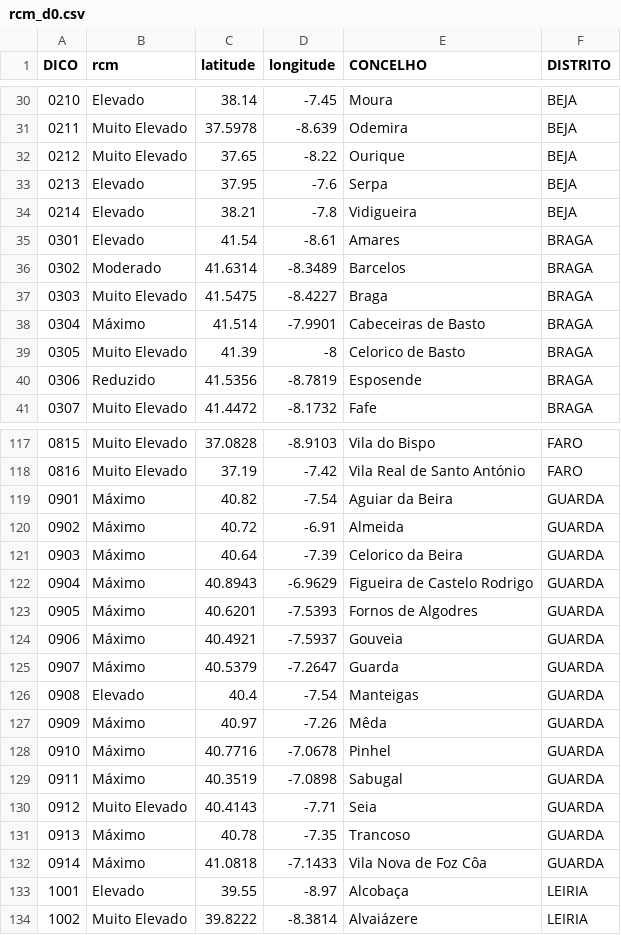
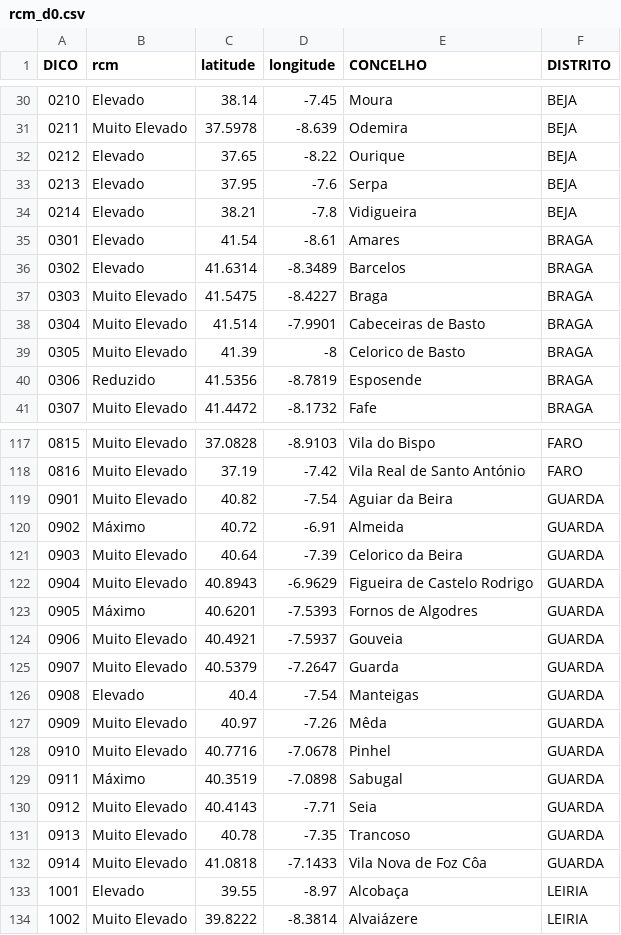
Before and after one commit to CatiaBarros/rcm-scheduler, a CSV file: rcm_d0.csv, drawn as a sheet; only a part is shown, gaps mark what is left out; the diff covers the shown part only.

```diff
--- a/rcm_d0.csv
+++ b/rcm_d0.csv
@@ -31,3 +31,3 @@ DICO,rcm,latitude,longitude,CONCELHO,DISTRITO
 0211,Muito Elevado,37.5978,-8.639,Odemira,BEJA
-0212,Muito Elevado,37.65,-8.22,Ourique,BEJA
+0212,Elevado,37.65,-8.22,Ourique,BEJA
 0213,Elevado,37.95,-7.6,Serpa,BEJA
@@ -35,5 +35,5 @@ DICO,rcm,latitude,longitude,CONCELHO,DISTRITO
 0301,Elevado,41.54,-8.61,Amares,BRAGA
-0302,Moderado,41.6314,-8.3489,Barcelos,BRAGA
+0302,Elevado,41.6314,-8.3489,Barcelos,BRAGA
 0303,Muito Elevado,41.5475,-8.4227,Braga,BRAGA
-0304,Máximo,41.514,-7.9901,Cabeceiras de Basto,BRAGA
+0304,Muito Elevado,41.514,-7.9901,Cabeceiras de Basto,BRAGA
 0305,Muito Elevado,41.39,-8,Celorico de Basto,BRAGA
@@ -118,16 +118,16 @@ DICO,rcm,latitude,longitude,CONCELHO,DISTRITO
 0816,Muito Elevado,37.19,-7.42,Vila Real de Santo António,FARO
-0901,Máximo,40.82,-7.54,Aguiar da Beira,GUARDA
+0901,Muito Elevado,40.82,-7.54,Aguiar da Beira,GUARDA
 0902,Máximo,40.72,-6.91,Almeida,GUARDA
-0903,Máximo,40.64,-7.39,Celorico da Beira,GUARDA
-0904,Máximo,40.8943,-6.9629,Figueira de Castelo Rodrigo,GUARDA
+0903,Muito Elevado,40.64,-7.39,Celorico da Beira,GUARDA
+0904,Muito Elevado,40.8943,-6.9629,Figueira de Castelo Rodrigo,GUARDA
 0905,Máximo,40.6201,-7.5393,Fornos de Algodres,GUARDA
-0906,Máximo,40.4921,-7.5937,Gouveia,GUARDA
-0907,Máximo,40.5379,-7.2647,Guarda,GUARDA
+0906,Muito Elevado,40.4921,-7.5937,Gouveia,GUARDA
+0907,Muito Elevado,40.5379,-7.2647,Guarda,GUARDA
 0908,Elevado,40.4,-7.54,Manteigas,GUARDA
-0909,Máximo,40.97,-7.26,Mêda,GUARDA
-0910,Máximo,40.7716,-7.0678,Pinhel,GUARDA
+0909,Muito Elevado,40.97,-7.26,Mêda,GUARDA
+0910,Muito Elevado,40.7716,-7.0678,Pinhel,GUARDA
 0911,Máximo,40.3519,-7.0898,Sabugal,GUARDA
 0912,Muito Elevado,40.4143,-7.71,Seia,GUARDA
-0913,Máximo,40.78,-7.35,Trancoso,GUARDA
-0914,Máximo,41.0818,-7.1433,Vila Nova de Foz Côa,GUARDA
+0913,Muito Elevado,40.78,-7.35,Trancoso,GUARDA
+0914,Muito Elevado,41.0818,-7.1433,Vila Nova de Foz Côa,GUARDA
 1001,Elevado,39.55,-8.97,Alcobaça,LEIRIA
```
Also changed, not shown: 60 edited cells elsewhere in this file, 1 other file.
